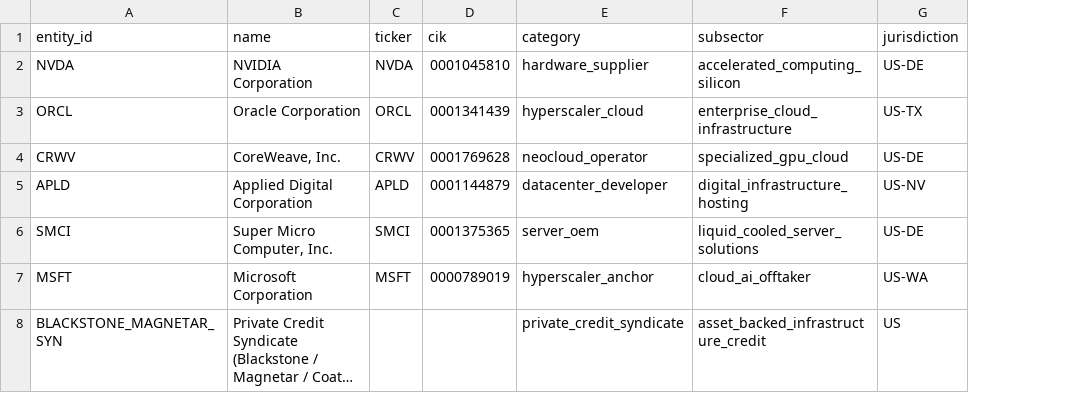
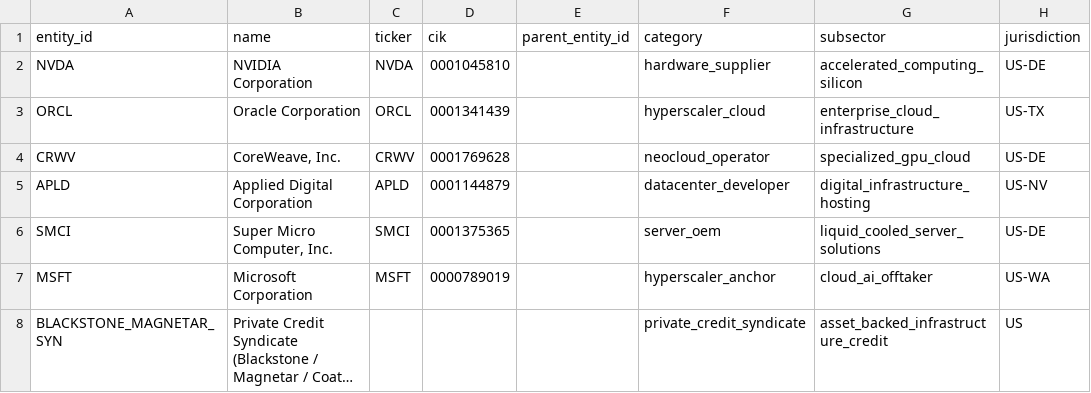
Before and after one commit to admiralorbiter/computational-sketchbook, a CSV file: 2026/2026-09-28-ai-infrastructure-network/data/processed/entities.csv, drawn as a sheet; only a part is shown; long unchanged cells end in …; the diff covers the shown part only; the diff names each change by its address in the sheet, - before the commit and + after, or states it on an @@ line.

```diff
--- a/2026/2026-09-28-ai-infrastructure-network/data/processed/entities.csv
+++ b/2026/2026-09-28-ai-infrastructure-network/data/processed/entities.csv
+column E (parent_entity_id), empty
```
Also changed, not shown: 11 edited cells elsewhere in this file, 2026/2026-09-28-ai-infrastructure-network/data/processed/evidence_claims.csv, 2026/2026-09-28-ai-infrastructure-network/data/processed/obligations.csv, 18 other files.
